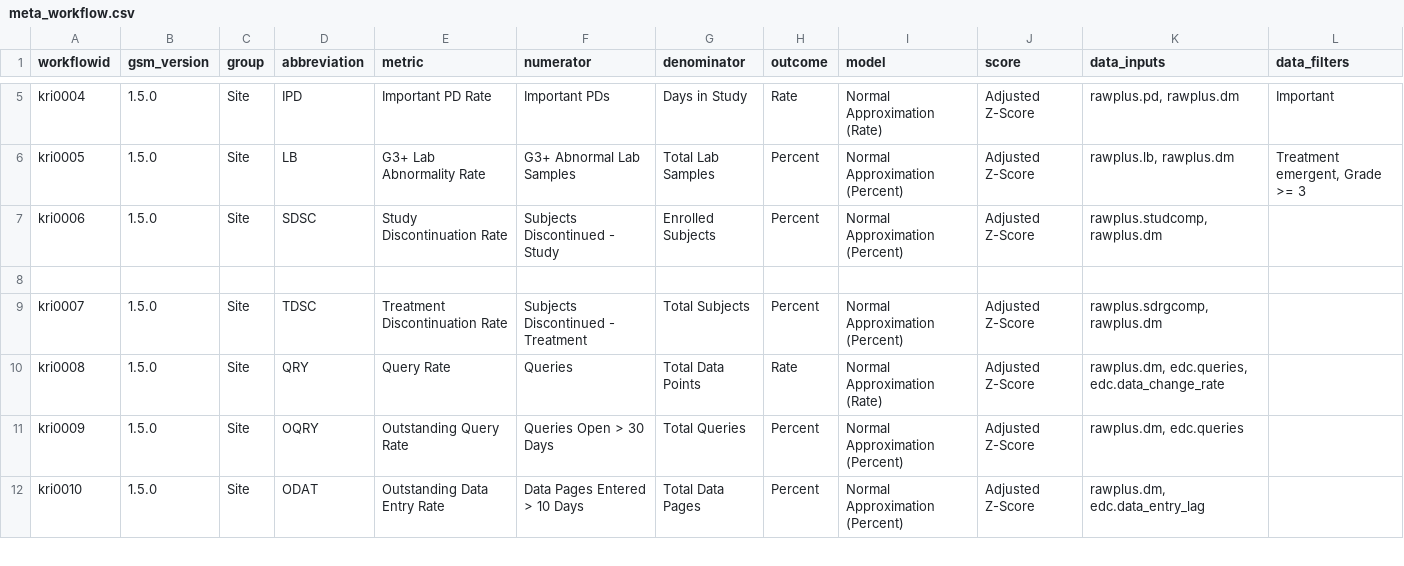
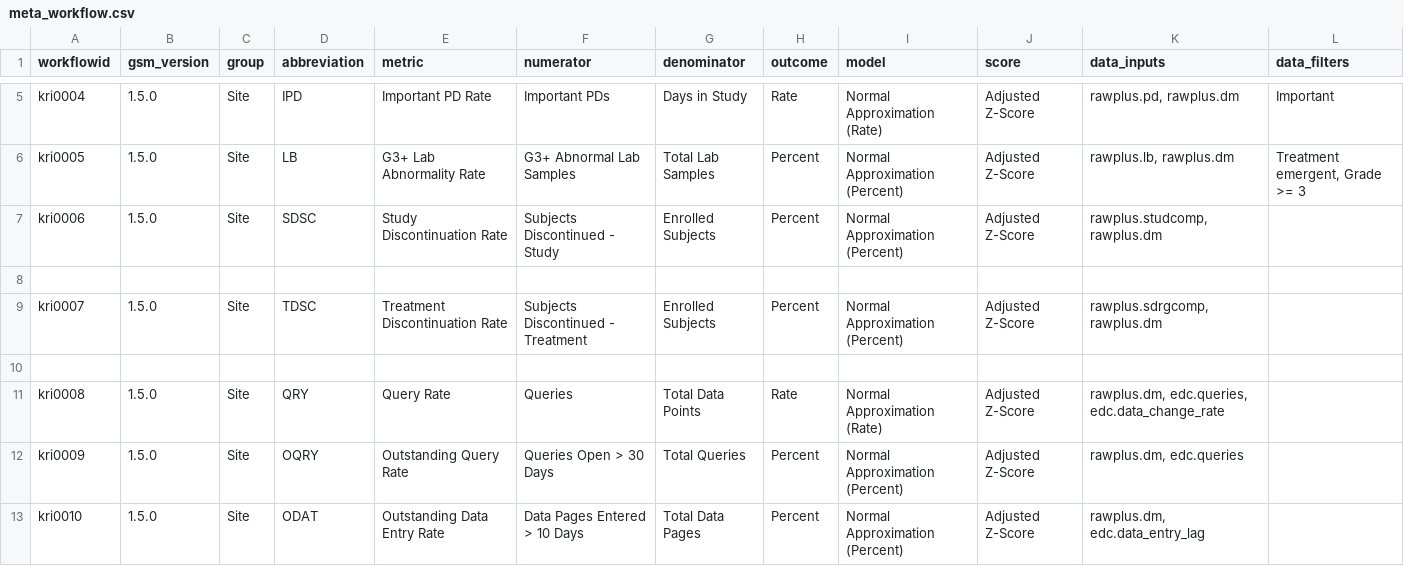
Before and after one commit to Gilead-BioStats/gsm, a CSV file: data-raw/meta_workflow.csv, drawn as a sheet; only a part is shown, gaps mark what is left out.

Commit message:
Update data-raw/meta_workflow.csv
Co-authored-by: Spencer Childress <spencer.c.childress@gmail.com>

```diff
--- a/data-raw/meta_workflow.csv
+++ b/data-raw/meta_workflow.csv
@@ -8,3 +8,4 @@ kri0006,1.5.0,Site,SDSC,Study Discontinuation Rate,Subjects Discontinued - Study
 
-kri0007,1.5.0,Site,TDSC,Treatment Discontinuation Rate,Subjects Discontinued - Treatment,Total Subjects,Percent,Normal Approximation (Percent),Adjusted Z-Score ,"rawplus.sdrgcomp, rawplus.dm",
+kri0007,1.5.0,Site,TDSC,Treatment Discontinuation Rate,Subjects Discontinued - Treatment,Enrolled Subjects,Percent,Normal Approximation (Percent),Adjusted Z-Score ,"rawplus.sdrgcomp, rawplus.dm",
+
 kri0008,1.5.0,Site,QRY,Query Rate,Queries,Total Data Points,Rate,Normal Approximation (Rate),Adjusted Z-Score ,"rawplus.dm, edc.queries, edc.data_change_rate",
```
